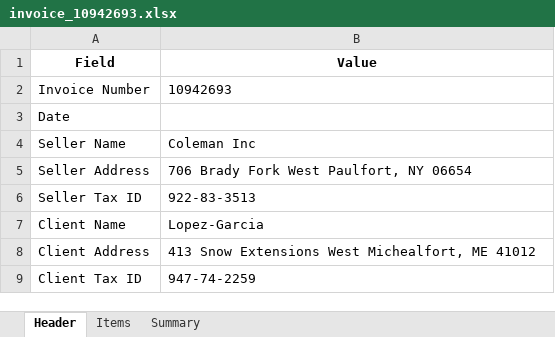
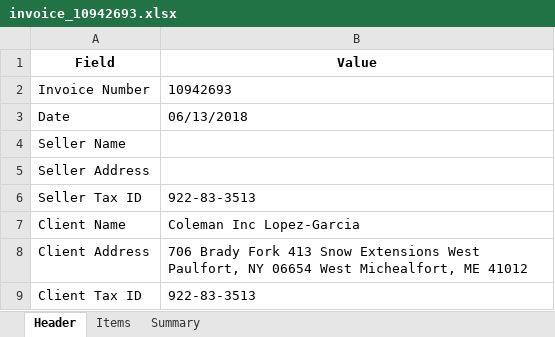
Before and after one commit to playerMars/final-ocr, an Excel workbook: invoice_10942693.xlsx, sheet Header, drawn as a sheet; values as stored, in another font and other column widths than the file's, no borders; the diff names each change by its address in the sheet, - before the commit and + after, or states it on an @@ line.

```diff
--- a/invoice_10942693.xlsx (sheet Header)
+++ b/invoice_10942693.xlsx (sheet Header)
-B3 (Value): (empty)
+B3 (Value): 06/13/2018
-B4 (Value): Coleman Inc
+B4 (Value): (empty)
-B5 (Value): 706 Brady Fork West Paulfort, NY 06654
+B5 (Value): (empty)
-B7 (Value): Lopez-Garcia
+B7 (Value): Coleman Inc Lopez-Garcia
-B8 (Value): 413 Snow Extensions West Michealfort,…
+B8 (Value): 706 Brady Fork 413 Snow Extensions West Paulfort, NY 06654 West Michealfort,…
-B9 (Value): 947-74-2259
+B9 (Value): 922-83-3513
```
Also changed, not shown: sheet Items, sheet Summary, invoice_12847181.xlsx, invoice_44848471.xlsx, 10 other files.
